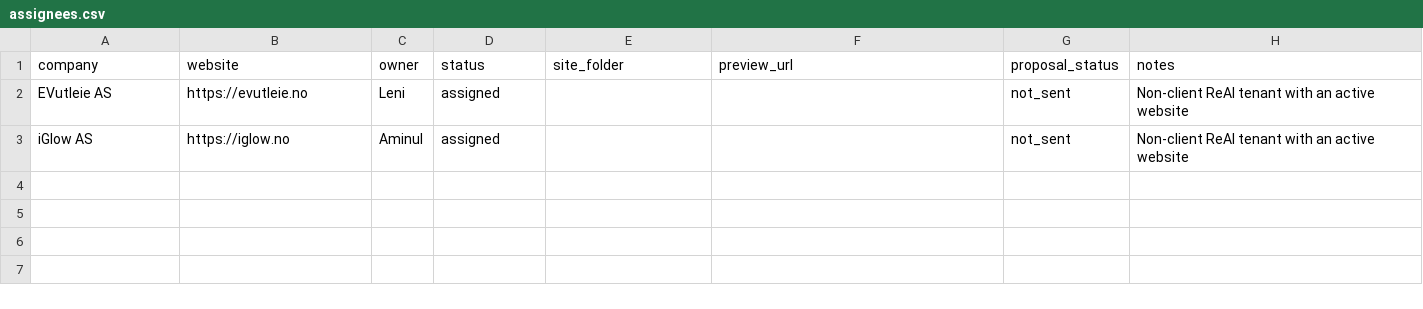
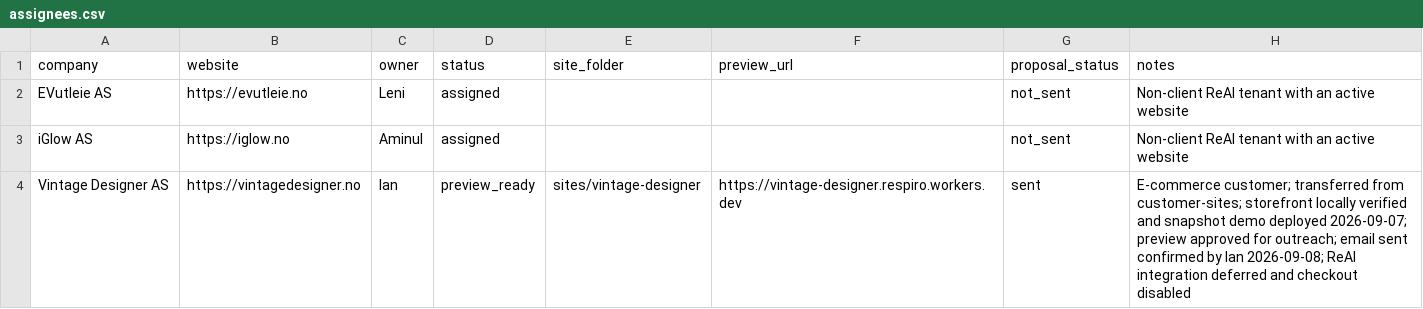
Before and after one commit to beint-no/reai-site-examples, a CSV file: assignees.csv, drawn as a sheet.

Commit message:
Add approved Vintage Designer storefront and sent proposal (#22)

```diff
--- a/assignees.csv
+++ b/assignees.csv
@@ -3 +3,2 @@ EVutleie AS,https://evutleie.no,Leni,assigned,,,not_sent,Non-client ReAI tenant
 iGlow AS,https://iglow.no,Aminul,assigned,,,not_sent,Non-client ReAI tenant with an active website
+Vintage Designer AS,https://vintagedesigner.no,Ian,preview_ready,sites/vintage-designer,https://vintage-designer.respiro.workers.dev,sent,E-commerce customer; transferred from customer-sites; storefront locally verified and snapshot demo deployed 2026-09-07; preview approved for outreach; email sent confirmed by Ian 2026-09-08; ReAI integration deferred and checkout disabled
```
Also changed, not shown: 55 other files.
